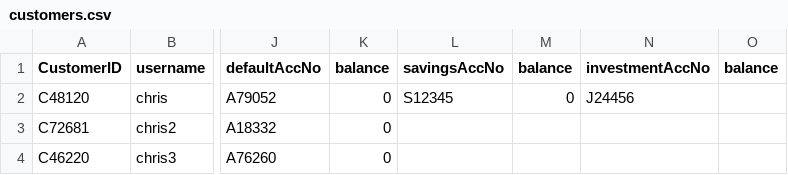
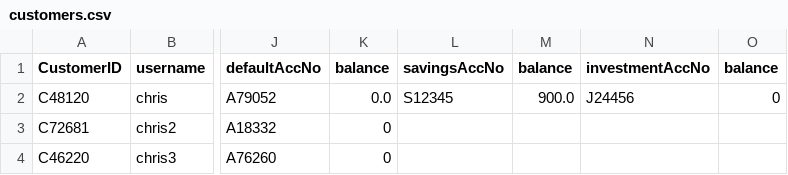
Before and after one commit to hyosus/OOP-Project, a CSV file: customers.csv, drawn as a sheet; only a part is shown, gaps mark what is left out; the diff names each change by its address in the sheet, - before the commit and + after, or states it on an @@ line.

```diff
--- a/customers.csv
+++ b/customers.csv
-K2 (balance): 0
+K2 (balance): 0.0
-M2 (balance): 0
+M2 (balance): 900.0
-O2 (balance): (empty)
+O2 (balance): 0
```
Also changed, not shown: 1 other file.
